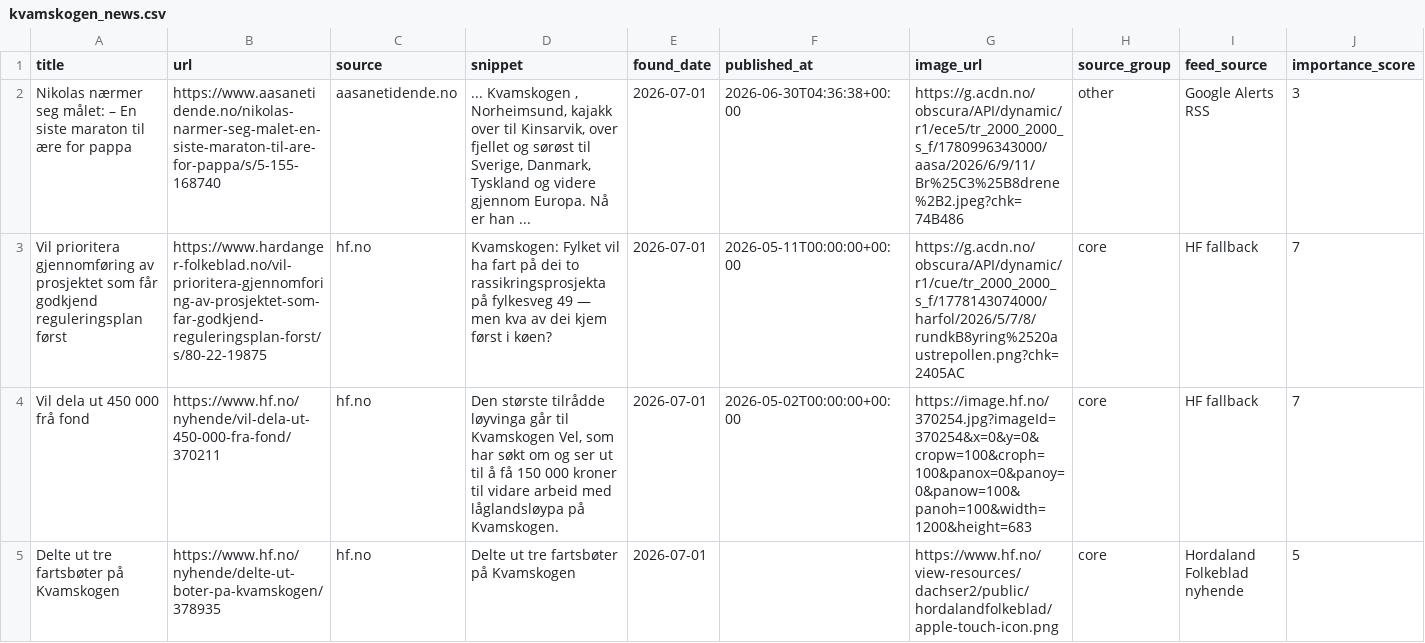
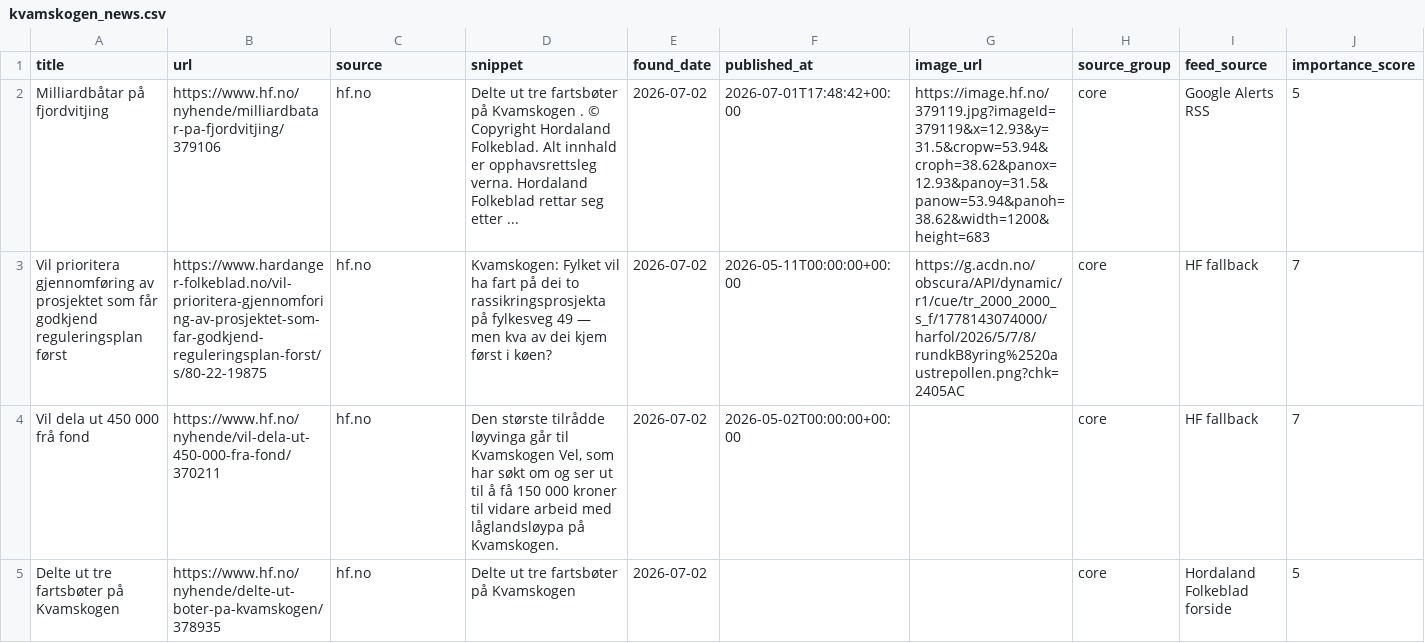
Before and after one commit to naessrobert-ui/visitkvamskogen, a CSV file: public/data/kvamskogen_news.csv, drawn as a sheet; only a part is shown; removed rows and columns are numbered as before the commit, all else as after; rows hold the shown columns only; the diff names each change by its address in the sheet, - before the commit and + after, or states it on an @@ line.

```diff
--- a/public/data/kvamskogen_news.csv
+++ b/public/data/kvamskogen_news.csv
-row 2: Nikolas nærmer seg målet: – En siste maraton til ære for pappa | https://www.aasanetidende.no/nikolas-narmer-seg-malet-en-siste-maraton-til-are-for-pappa/s/5-155-168740 | aasanetidende.no | ... Kvamskogen , Norheimsund, kajakk over til Kinsarvik, over fjellet og sørøst til Sverige, Danmark, Tyskland og videre gjennom Europa. Nå er han ... | 2026-07-01 | 2026-06-30T04:36:38+00:00 | https://g.acdn.no/obscura/API/dynamic/r1/ece5/tr_2000_2000_s_f/1780996343000/aasa/2026/6/9/11/Br%25C3%25B8drene%2B2.jpeg?chk=74B486 | other | Google Alerts RSS | 3
+row 2: Milliardbåtar på fjordvitjing | https://www.hf.no/nyhende/milliardbatar-pa-fjordvitjing/379106 | hf.no | Delte ut tre fartsbøter på Kvamskogen . © Copyright Hordaland Folkeblad. Alt innhald er opphavsrettsleg verna. Hordaland Folkeblad rettar seg etter ... | 2026-07-02 | 2026-07-01T17:48:42+00:00 | https://image.hf.no/379119.jpg?imageId=379119&x=12.93&y=31.5&cropw=53.94&croph=38.62&panox=12.93&panoy=31.5&panow=53.94&panoh=38.62&width=1200&height=683 | core | Google Alerts RSS | 5
-E3:E5 (found_date): 2026-07-01
+E3:E5 (found_date): 2026-07-02
-G4 (image_url): https://image.hf.no/370254.jpg?imageId=370254&x=0&y=0&cropw=100&croph=100&panox=0&panoy=0&panow=100&panoh=100&width=1200&height=683
+G4 (image_url): (empty)
-G5 (image_url): https://www.hf.no/view-resources/dachser2/public/hordalandfolkeblad/apple-touch-icon.png
+G5 (image_url): (empty)
-I5 (feed_source): Hordaland Folkeblad nyhende
+I5 (feed_source): Hordaland Folkeblad forside
```
Also changed, not shown: 3 other files.
